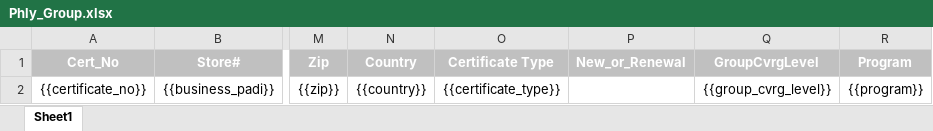
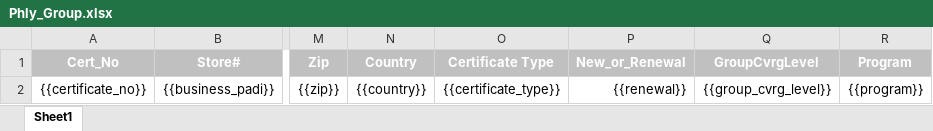
Before and after one commit to vijayeox/jenkinsdemo-API, an Excel workbook: clients/DiveInsurance/data/template/Phly_Group.xlsx, sheet Sheet1, drawn as a sheet; only a part is shown, gaps mark what is left out; values as stored, in another font and other column widths than the file's, no borders; charts and pictures not drawn; the diff names each change by its address in the sheet, - before the commit and + after, or states it on an @@ line.

Commit message:
missed in last commit

```diff
--- a/clients/DiveInsurance/data/template/Phly_Group.xlsx (sheet Sheet1)
+++ b/clients/DiveInsurance/data/template/Phly_Group.xlsx (sheet Sheet1)
-P2 (New_or_Renewal): (empty)
+P2 (New_or_Renewal): {{renewal}}
```
Also changed, not shown: 1 other file.
